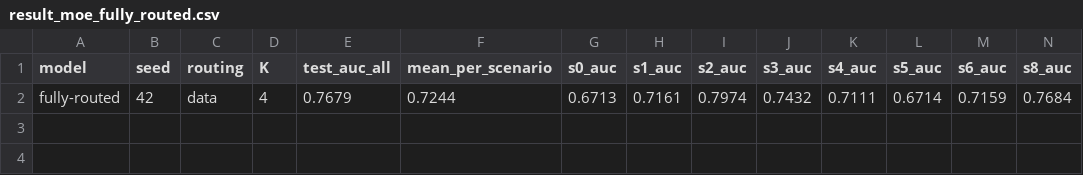
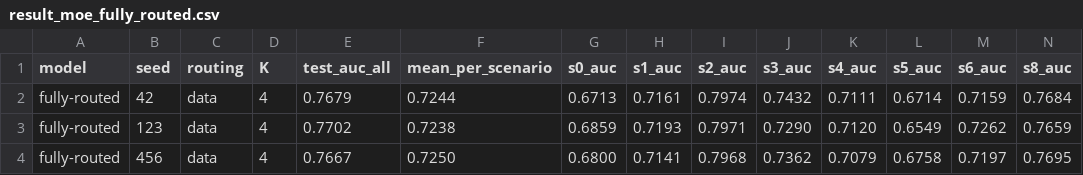
Before and after one commit to fabfish/LFM4Ads, a CSV file: result_moe_fully_routed.csv, drawn as a sheet.

```diff
--- a/result_moe_fully_routed.csv
+++ b/result_moe_fully_routed.csv
@@ -2 +2,3 @@ model,seed,routing,K,test_auc_all,mean_per_scenario,s0_auc,s1_auc,s2_auc,s3_auc,
 fully-routed,42,data,4,0.7679,0.7244,0.6713,0.7161,0.7974,0.7432,0.7111,0.6714,0.7159,0.7684
+fully-routed,123,data,4,0.7702,0.7238,0.6859,0.7193,0.7971,0.7290,0.7120,0.6549,0.7262,0.7659
+fully-routed,456,data,4,0.7667,0.7250,0.6800,0.7141,0.7968,0.7362,0.7079,0.6758,0.7197,0.7695
```
Also changed, not shown: 35 other files.
